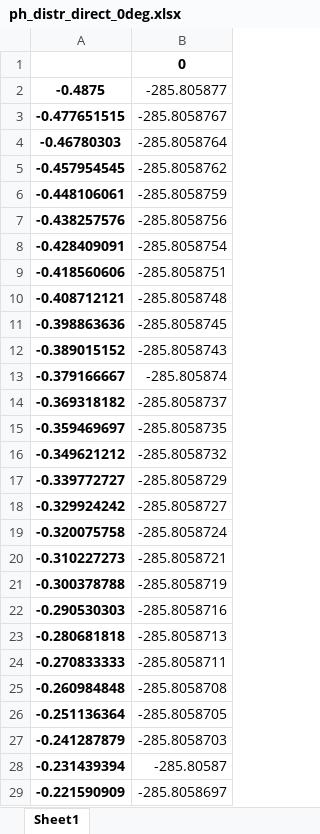
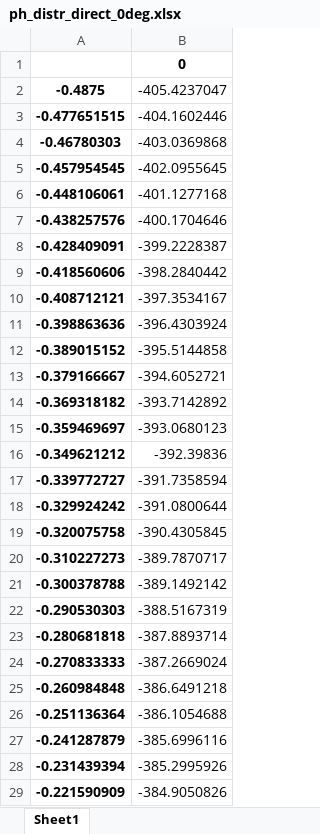
Before and after one commit to mariapubillfont/RT, an Excel workbook: ph_distr_direct_0deg.xlsx, sheet Sheet1, drawn as a sheet; only a part is shown; values as stored, in another font and other column widths than the file's, no borders; the diff covers the shown part only; the diff names each change by its address in the sheet, - before the commit and + after, or states it on an @@ line.

```diff
--- a/ph_distr_direct_0deg.xlsx (sheet Sheet1)
+++ b/ph_distr_direct_0deg.xlsx (sheet Sheet1)
-B2: -285.805877
+B2: -405.4237047
-B3: -285.8058767
+B3: -404.1602446
-B4: -285.8058764
+B4: -403.0369868
-B5: -285.8058762
+B5: -402.0955645
-B6: -285.8058759
+B6: -401.1277168
-B7: -285.8058756
+B7: -400.1704646
-B8: -285.8058754
+B8: -399.2228387
-B9: -285.8058751
+B9: -398.2840442
-B10: -285.8058748
+B10: -397.3534167
-B11: -285.8058745
+B11: -396.4303924
-B12: -285.8058743
+B12: -395.5144858
-B13: -285.805874
+B13: -394.6052721
-B14: -285.8058737
+B14: -393.7142892
-B15: -285.8058735
+B15: -393.0680123
-B16: -285.8058732
+B16: -392.39836
-B17: -285.8058729
+B17: -391.7358594
-B18: -285.8058727
+B18: -391.0800644
-B19: -285.8058724
+B19: -390.4305845
-B20: -285.8058721
+B20: -389.7870717
-B21: -285.8058719
+B21: -389.1492142
-B22: -285.8058716
+B22: -388.5167319
-B23: -285.8058713
+B23: -387.8893714
-B24: -285.8058711
+B24: -387.2669024
-B25: -285.8058708
+B25: -386.6491218
-B26: -285.8058705
+B26: -386.1054688
-B27: -285.8058703
+B27: -385.6996116
-B28: -285.80587
+B28: -385.2995926
-B29: -285.8058697
+B29: -384.9050826
```
Also changed, not shown: 72 edited cells elsewhere in this sheet, RT_radpat_0deg.xlsx, RT_radpat_20deg.xlsx, 33 other files.
